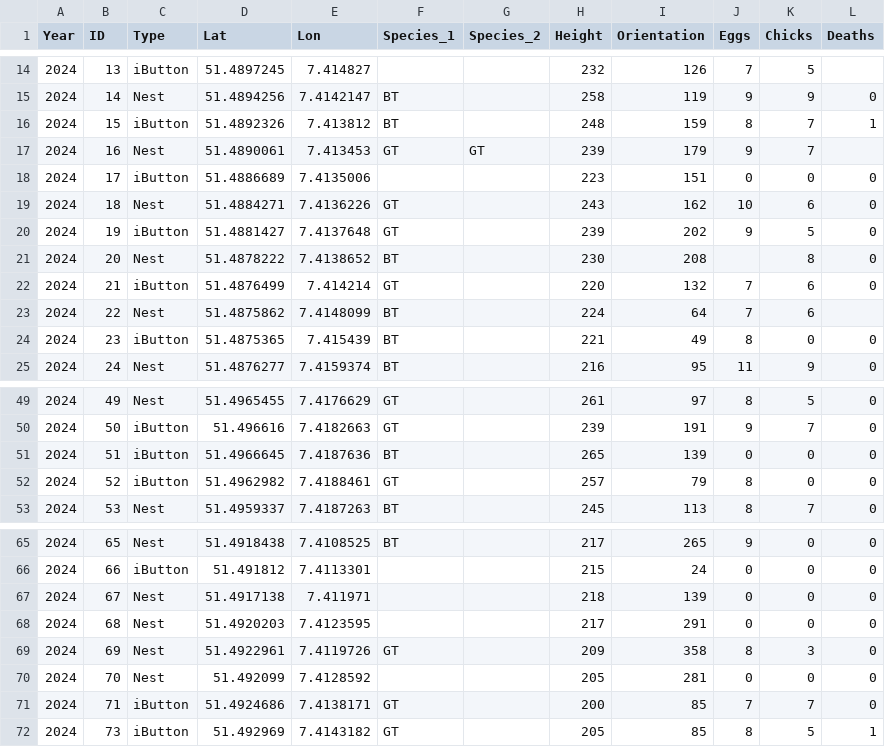
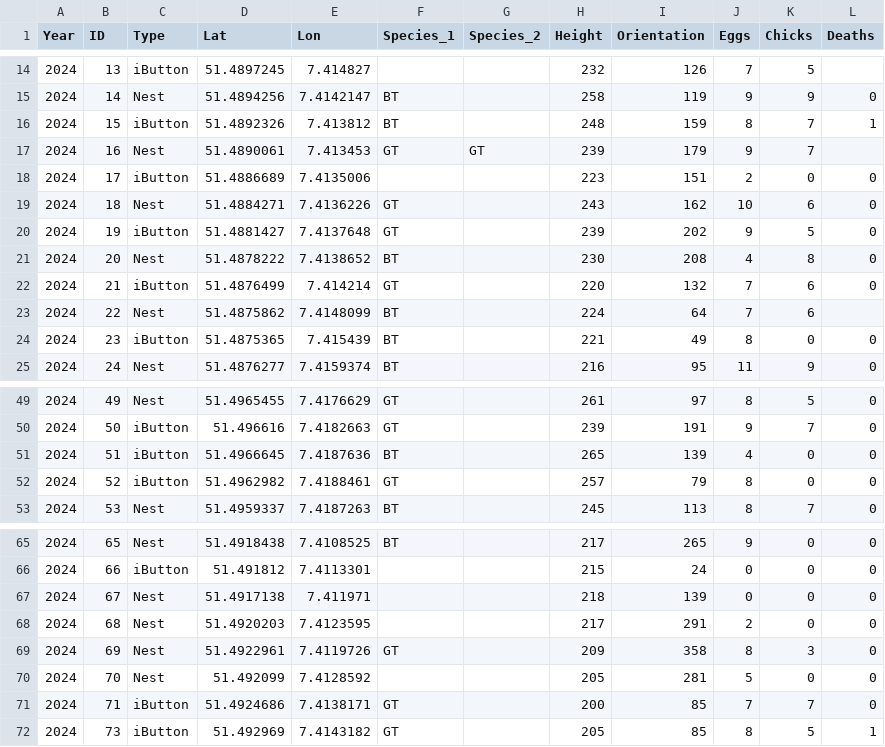
Before and after one commit to TobiasGM-TUDO/Data_Visualisation_in_Urban_Ecology_SS26, a CSV file: nestbox_data_total.csv, drawn as a sheet; only a part is shown, gaps mark what is left out.

```diff
--- a/nestbox_data_total.csv
+++ b/nestbox_data_total.csv
@@ -17,6 +17,6 @@ Year,ID,Type,Lat,Lon,Species_1,Species_2,Height,Orientation,Eggs,Chicks,Deaths
 2024,16,Nest,51.4890061,7.413453,GT,GT,239,179,9,7,
-2024,17,iButton,51.4886689,7.4135006,,,223,151,0,0,0
+2024,17,iButton,51.4886689,7.4135006,,,223,151,2,0,0
 2024,18,Nest,51.4884271,7.4136226,GT,,243,162,10,6,0
 2024,19,iButton,51.4881427,7.4137648,GT,,239,202,9,5,0
-2024,20,Nest,51.4878222,7.4138652,BT,,230,208,,8,0
+2024,20,Nest,51.4878222,7.4138652,BT,,230,208,4,8,0
 2024,21,iButton,51.4876499,7.414214,GT,,220,132,7,6,0
@@ -50,3 +50,3 @@ Year,ID,Type,Lat,Lon,Species_1,Species_2,Height,Orientation,Eggs,Chicks,Deaths
 2024,50,iButton,51.496616,7.4182663,GT,,239,191,9,7,0
-2024,51,iButton,51.4966645,7.4187636,BT,,265,139,0,0,0
+2024,51,iButton,51.4966645,7.4187636,BT,,265,139,4,0,0
 2024,52,iButton,51.4962982,7.4188461,GT,,257,79,8,0,0
@@ -67,5 +67,5 @@ Year,ID,Type,Lat,Lon,Species_1,Species_2,Height,Orientation,Eggs,Chicks,Deaths
 2024,67,Nest,51.4917138,7.411971,,,218,139,0,0,0
-2024,68,Nest,51.4920203,7.4123595,,,217,291,0,0,0
+2024,68,Nest,51.4920203,7.4123595,,,217,291,2,0,0
 2024,69,Nest,51.4922961,7.4119726,GT,,209,358,8,3,0
-2024,70,Nest,51.492099,7.4128592,,,205,281,0,0,0
+2024,70,Nest,51.492099,7.4128592,,,205,281,5,0,0
 2024,71,iButton,51.4924686,7.4138171,GT,,200,85,7,7,0
```
Also changed, not shown: 2 other files.
